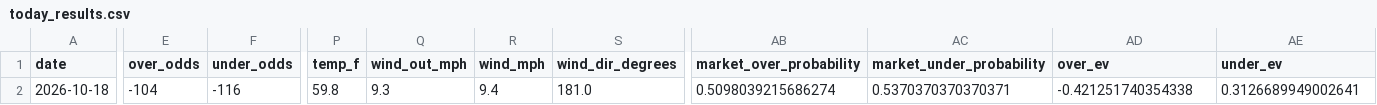
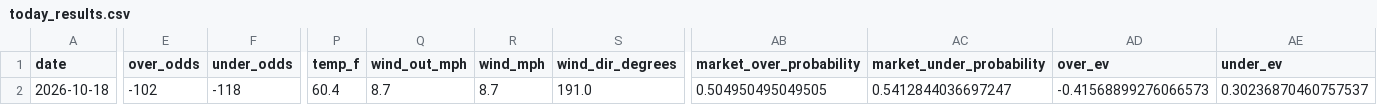
Before and after one commit to Jackstein0/atsrecipts-live-model, a CSV file: atsrecipts-upload-ready/data/processed/today_results.csv, drawn as a sheet; only a part is shown, gaps mark what is left out; the diff covers the shown part only; the diff names each change by its address in the sheet, - before the commit and + after, or states it on an @@ line.

```diff
--- a/atsrecipts-upload-ready/data/processed/today_results.csv
+++ b/atsrecipts-upload-ready/data/processed/today_results.csv
-E2 (over_odds): -104
+E2 (over_odds): -102
-F2 (under_odds): -116
+F2 (under_odds): -118
-P2 (temp_f): 59.8
+P2 (temp_f): 60.4
-Q2 (wind_out_mph): 9.3
+Q2 (wind_out_mph): 8.7
-R2 (wind_mph): 9.4
+R2 (wind_mph): 8.7
-S2 (wind_dir_degrees): 181.0
+S2 (wind_dir_degrees): 191.0
-AB2 (market_over_probability): 0.5098039215686274
+AB2 (market_over_probability): 0.504950495049505
-AC2 (market_under_probability): 0.5370370370370371
+AC2 (market_under_probability): 0.5412844036697247
-AD2 (over_ev): -0.421251740354338
+AD2 (over_ev): -0.41568899276066573
-AE2 (under_ev): 0.3126689949002641
+AE2 (under_ev): 0.30236870460757537
```
Also changed, not shown: 1 edited cell elsewhere in this file, atsrecipts-upload-ready/data/processed/pick_tracker.csv, atsrecipts-upload-ready/data/processed/pick_tracker_model_b.csv, 10 other files.
